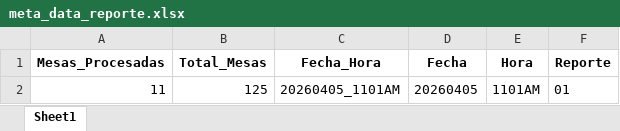
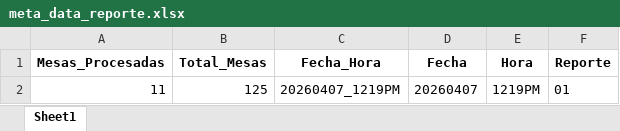
Before and after one commit to datametricscolombia/presidencia_20260531, an Excel workbook: presidencia/meta_data_reporte.xlsx, sheet Sheet1, drawn as a sheet; values as stored, in another font and other column widths than the file's, no borders; the diff names each change by its address in the sheet, - before the commit and + after, or states it on an @@ line.

```diff
--- a/presidencia/meta_data_reporte.xlsx (sheet Sheet1)
+++ b/presidencia/meta_data_reporte.xlsx (sheet Sheet1)
-C2 (Fecha_Hora): 20260405_1101AM
+C2 (Fecha_Hora): 20260407_1219PM
-D2 (Fecha): 20260405
+D2 (Fecha): 20260407
-E2 (Hora): 1101AM
+E2 (Hora): 1219PM
```
Also changed, not shown: 6 other files.
